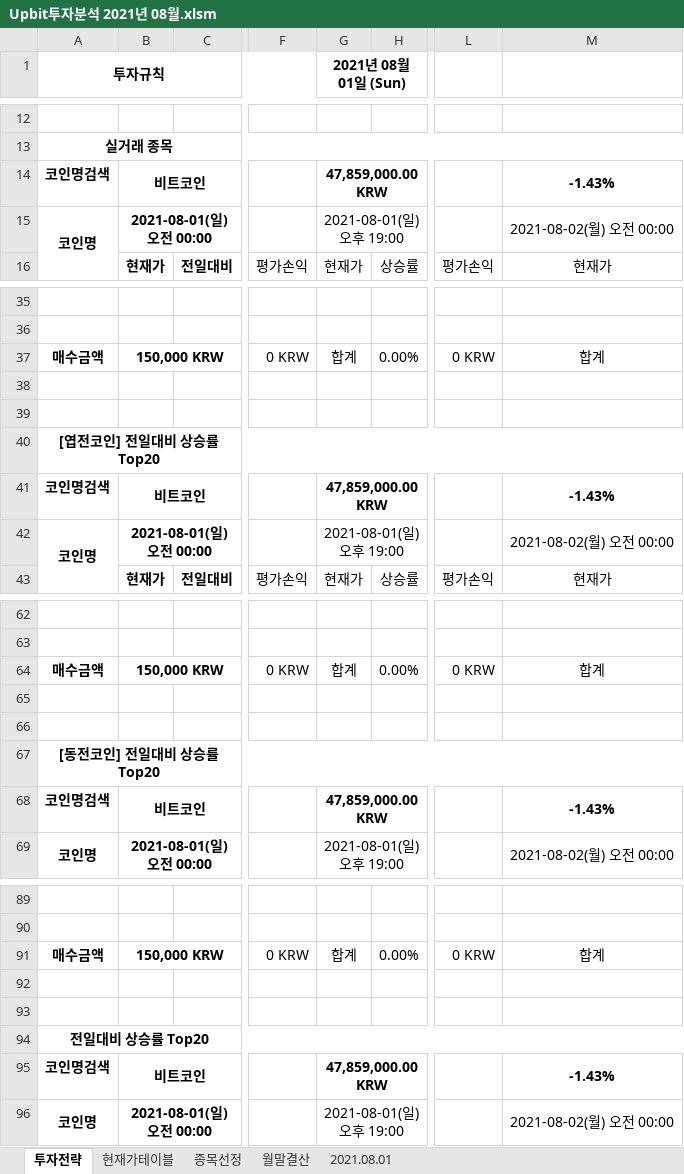
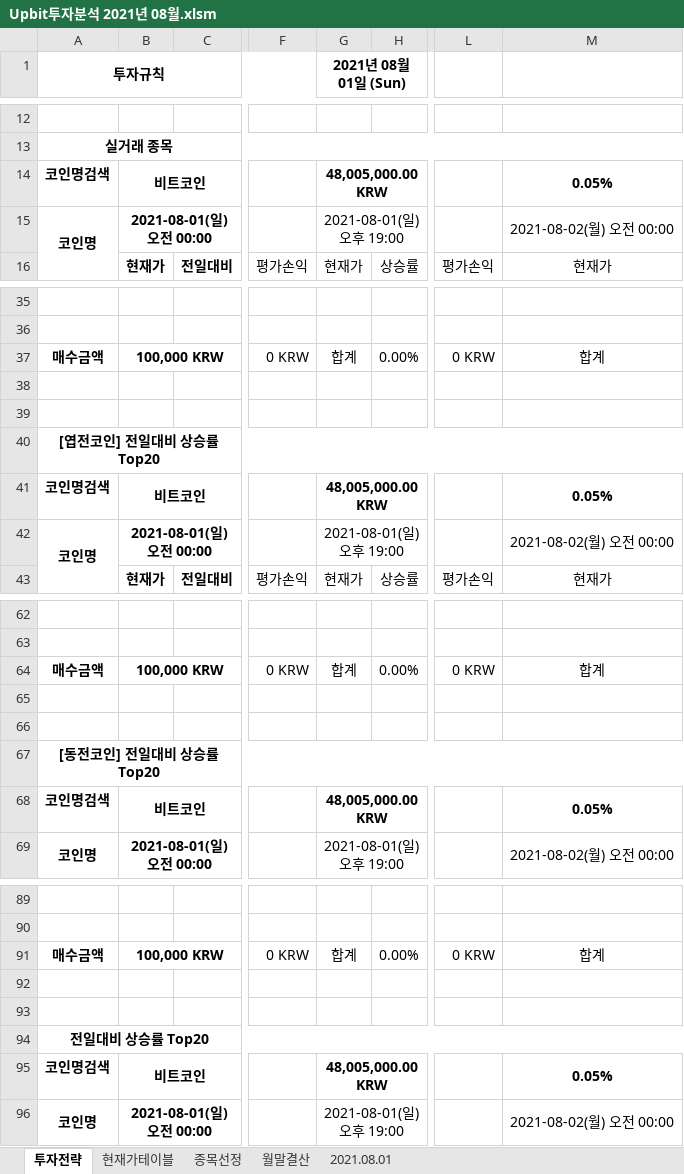
Before and after one commit to JoSihun/Upbit, an Excel workbook: Upbit투자분석 2021년 08월.xlsm, sheet 투자전략, drawn as a sheet; only a part is shown, gaps mark what is left out; values as stored, in another font and other column widths than the file's, no borders; charts and pictures and conditional formats not drawn; the diff covers the shown part only; the diff names each change by its address in the sheet, - before the commit and + after, or states it on an @@ line.

```diff
--- a/Upbit투자분석 2021년 08월.xlsm (sheet 투자전략)
+++ b/Upbit투자분석 2021년 08월.xlsm (sheet 투자전략)
-G14 (2021년 08월 01일 (Sun)): 47,859,000.00 KRW
+G14 (2021년 08월 01일 (Sun)): 48,005,000.00 KRW
-M14: -1.43%
+M14: 0.05%
-B37: 150,000 KRW
+B37: 100,000 KRW
-G41 (2021년 08월 01일 (Sun)): 47,859,000.00 KRW
+G41 (2021년 08월 01일 (Sun)): 48,005,000.00 KRW
-M41: -1.43%
+M41: 0.05%
-B64: 150,000 KRW
+B64: 100,000 KRW
-G68 (2021년 08월 01일 (Sun)): 47,859,000.00 KRW
+G68 (2021년 08월 01일 (Sun)): 48,005,000.00 KRW
-M68: -1.43%
+M68: 0.05%
-B91: 150,000 KRW
+B91: 100,000 KRW
-G95 (2021년 08월 01일 (Sun)): 47,859,000.00 KRW
+G95 (2021년 08월 01일 (Sun)): 48,005,000.00 KRW
-M95: -1.43%
+M95: 0.05%
```
Also changed, not shown: 10 edited cells elsewhere in this sheet, sheet 종목선정, sheet 현재가테이블, sheet 2021.08.01, sheet 월말결산, charts or pictures.
